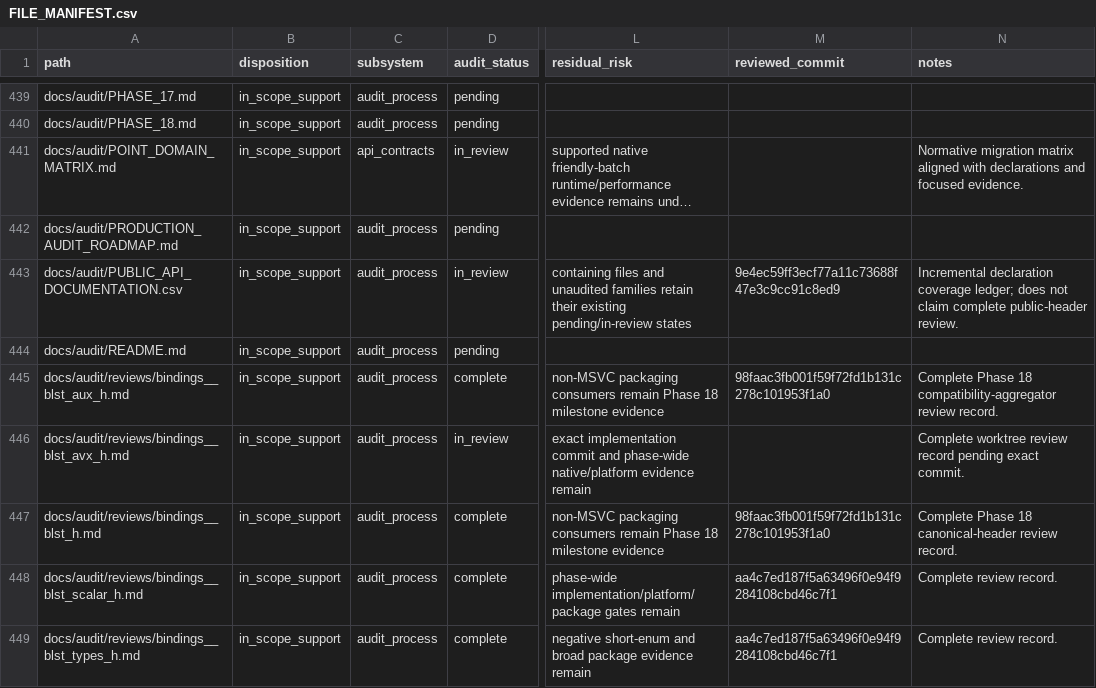
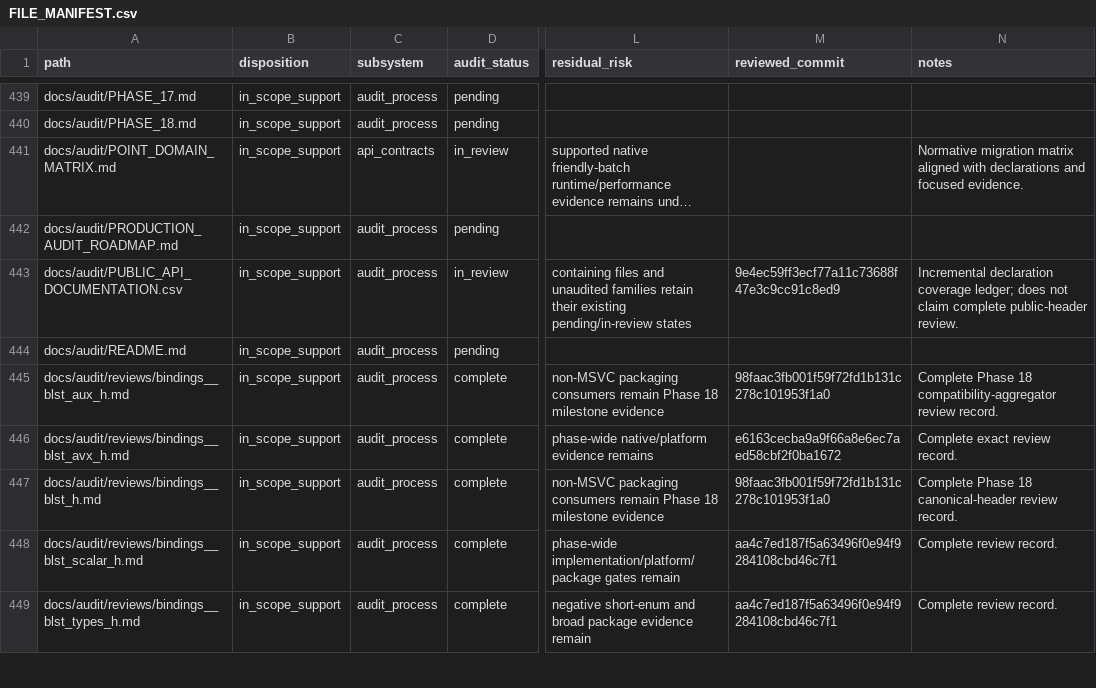
Before and after one commit to ladnir/temp-cat-blst, a CSV file: docs/audit/FILE_MANIFEST.csv, drawn as a sheet; only a part is shown, gaps mark what is left out; long unchanged cells end in …; the diff covers the shown part only; the diff names each change by its address in the sheet, - before the commit and + after, or states it on an @@ line.

Commit message:
close expert avx binding audit

```diff
--- a/docs/audit/FILE_MANIFEST.csv
+++ b/docs/audit/FILE_MANIFEST.csv
-D446 (audit_status): in_review
+D446 (audit_status): complete
-L446 (residual_risk): exact implementation commit and phase-wide native/platform evidence remain
+L446 (residual_risk): phase-wide native/platform evidence remains
-M446 (reviewed_commit): (empty)
+M446 (reviewed_commit): e6163cecba9a9f66a8e6ec7aed58cbf2f0ba1672
-N446 (notes): Complete worktree review record pending exact commit.
+N446 (notes): Complete exact review record.
```
Also changed, not shown: 18 edited cells elsewhere in this file, 6 other files.
